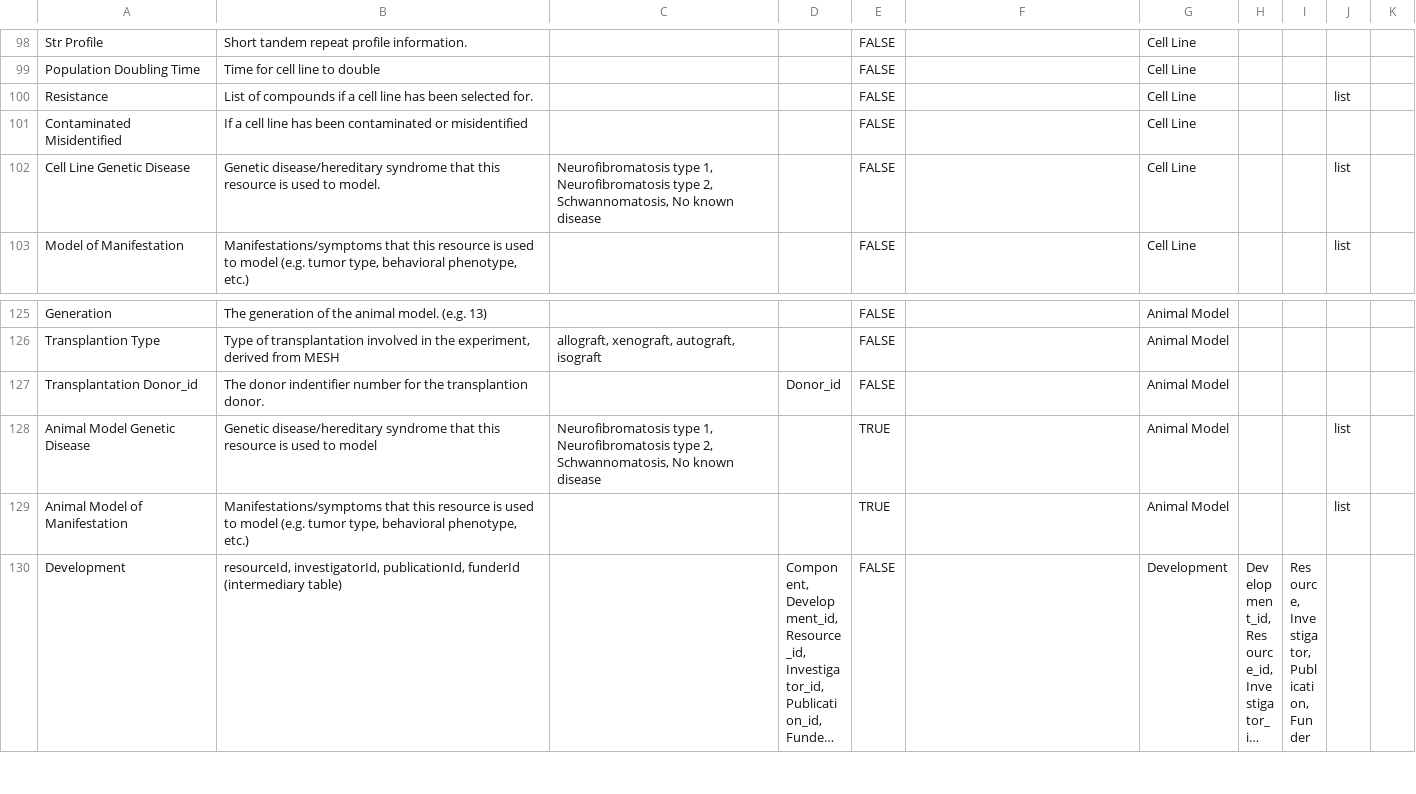
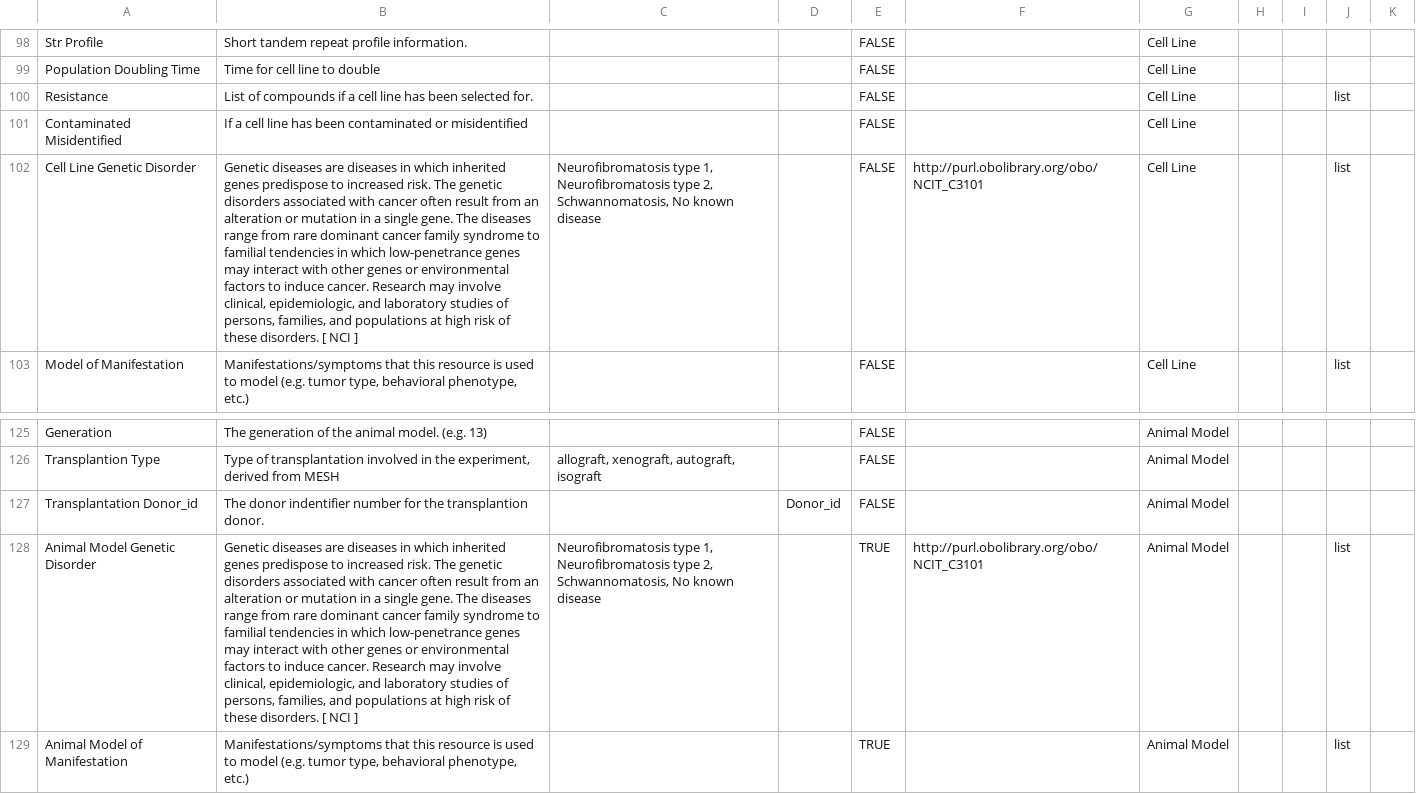
Before and after one commit to nf-osi/nf-research-tools-schema, a CSV file: nf_research_tools.rdb.model.csv, drawn as a sheet; only a part is shown, gaps mark what is left out; the shorter side is filled out with more unchanged rows; long unchanged cells end in …; the diff names each change by its address in the sheet, - before the commit and + after, or states it on an @@ line.

Commit message:
Update nf_research_tools.rdb.model.csv

```diff
--- a/nf_research_tools.rdb.model.csv
+++ b/nf_research_tools.rdb.model.csv
-A102: Cell Line Genetic Disease
+A102: Cell Line Genetic Disorder
-B102: Genetic disease/hereditary syndrome that this resource is used to model.
+B102: Genetic diseases are diseases in which inherited genes predispose to increased risk. The genetic disorders associated with cancer often result from an alteration or mutation in a single gene. The diseases range from rare dominant cancer family syndrome to familial tendencies in which low-penetrance genes may interact with other genes or environmental factors to induce cancer. Research may involve clinical, epidemiologic, and laboratory studies of persons, families, and populations at high risk of these disorders. [ NCI ]
-F102: (empty)
+F102: http://purl.obolibrary.org/obo/NCIT_C3101
-A128: Animal Model Genetic Disease
+A128: Animal Model Genetic Disorder
-B128: Genetic disease/hereditary syndrome that this resource is used to model
+B128: Genetic diseases are diseases in which inherited genes predispose to increased risk. The genetic disorders associated with cancer often result from an alteration or mutation in a single gene. The diseases range from rare dominant cancer family syndrome to familial tendencies in which low-penetrance genes may interact with other genes or environmental factors to induce cancer. Research may involve clinical, epidemiologic, and laboratory studies of persons, families, and populations at high risk of these disorders. [ NCI ]
-F128: (empty)
+F128: http://purl.obolibrary.org/obo/NCIT_C3101
```
